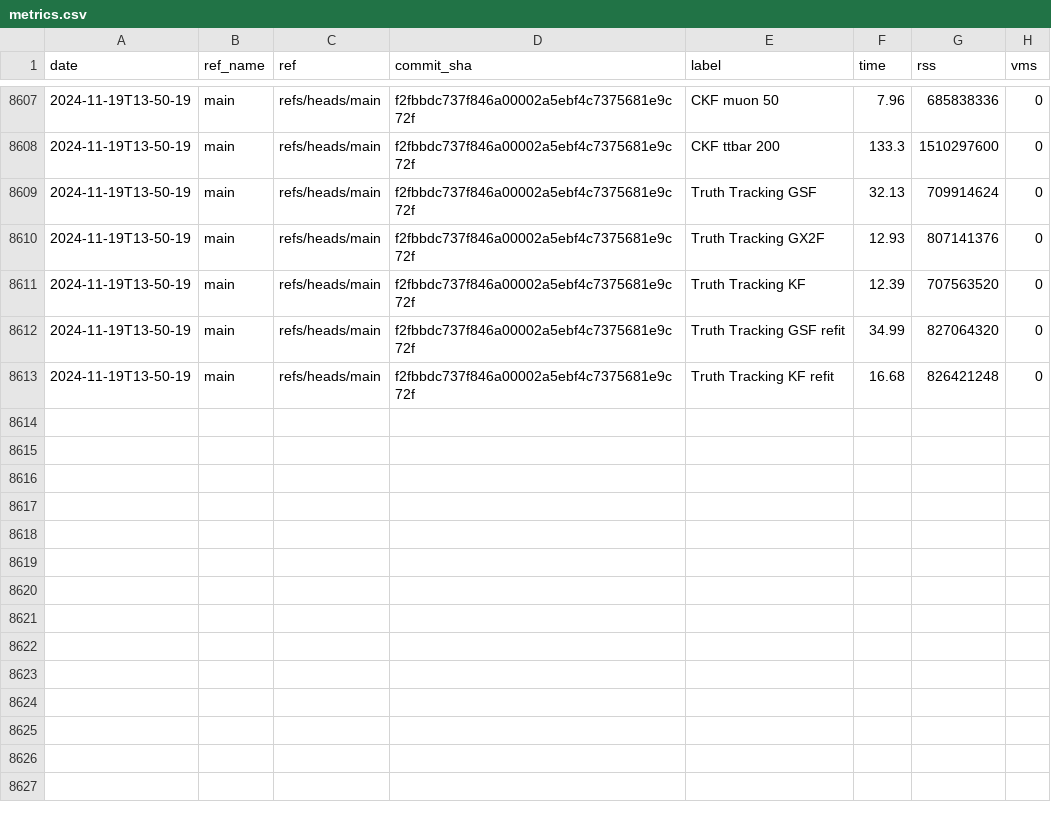
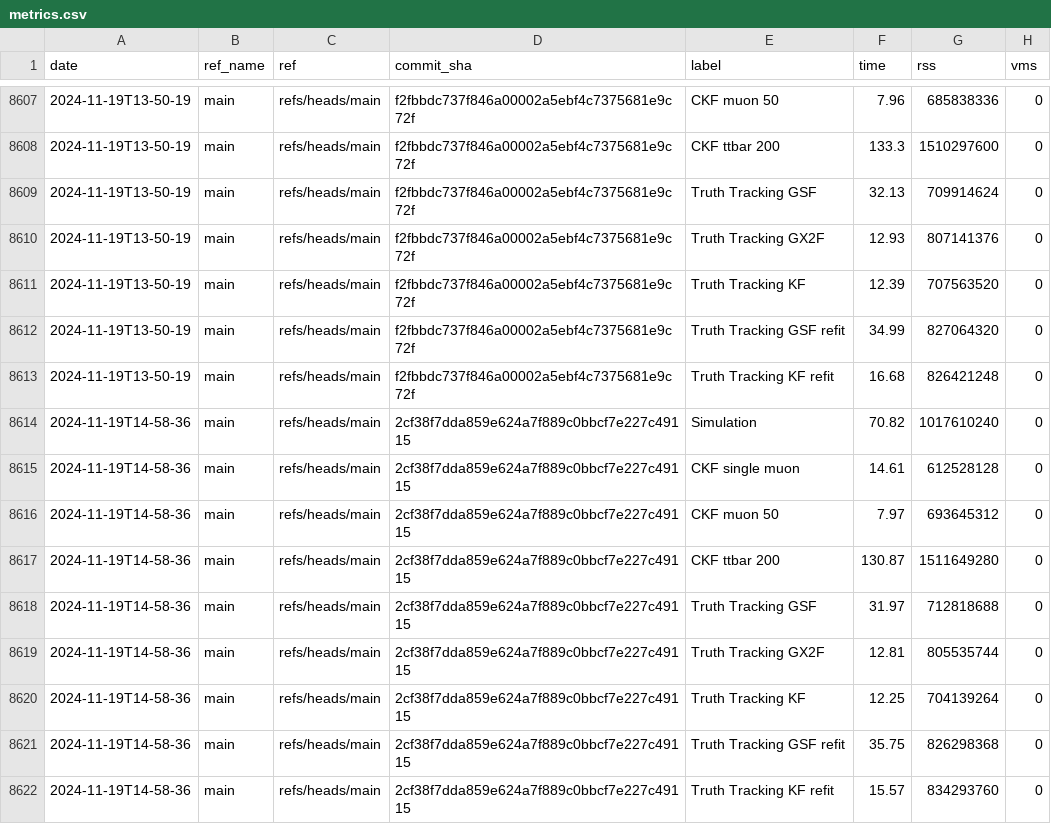
Before and after one commit to acts-project/runtime_metrics, a CSV file: metrics.csv, drawn as a sheet; only a part is shown, gaps mark what is left out.

```diff
--- a/metrics.csv
+++ b/metrics.csv
@@ -8613 +8613,10 @@ date,ref_name,ref,commit_sha,label,time,rss,vms
 2024-11-19T13-50-19,main,refs/heads/main,f2fbbdc737f846a00002a5ebf4c7375681e9c72f,Truth Tracking KF refit,16.68,826421248,0
+2024-11-19T14-58-36,main,refs/heads/main,2cf38f7dda859e624a7f889c0bbcf7e227c49115,Simulation,70.82,1017610240,0
+2024-11-19T14-58-36,main,refs/heads/main,2cf38f7dda859e624a7f889c0bbcf7e227c49115,CKF single muon,14.61,612528128,0
+2024-11-19T14-58-36,main,refs/heads/main,2cf38f7dda859e624a7f889c0bbcf7e227c49115,CKF muon 50,7.97,693645312,0
+2024-11-19T14-58-36,main,refs/heads/main,2cf38f7dda859e624a7f889c0bbcf7e227c49115,CKF ttbar 200,130.87,1511649280,0
+2024-11-19T14-58-36,main,refs/heads/main,2cf38f7dda859e624a7f889c0bbcf7e227c49115,Truth Tracking GSF,31.97,712818688,0
+2024-11-19T14-58-36,main,refs/heads/main,2cf38f7dda859e624a7f889c0bbcf7e227c49115,Truth Tracking GX2F,12.81,805535744,0
+2024-11-19T14-58-36,main,refs/heads/main,2cf38f7dda859e624a7f889c0bbcf7e227c49115,Truth Tracking KF,12.25,704139264,0
+2024-11-19T14-58-36,main,refs/heads/main,2cf38f7dda859e624a7f889c0bbcf7e227c49115,Truth Tracking GSF refit,35.75,826298368,0
+2024-11-19T14-58-36,main,refs/heads/main,2cf38f7dda859e624a7f889c0bbcf7e227c49115,Truth Tracking KF refit,15.57,834293760,0
```
